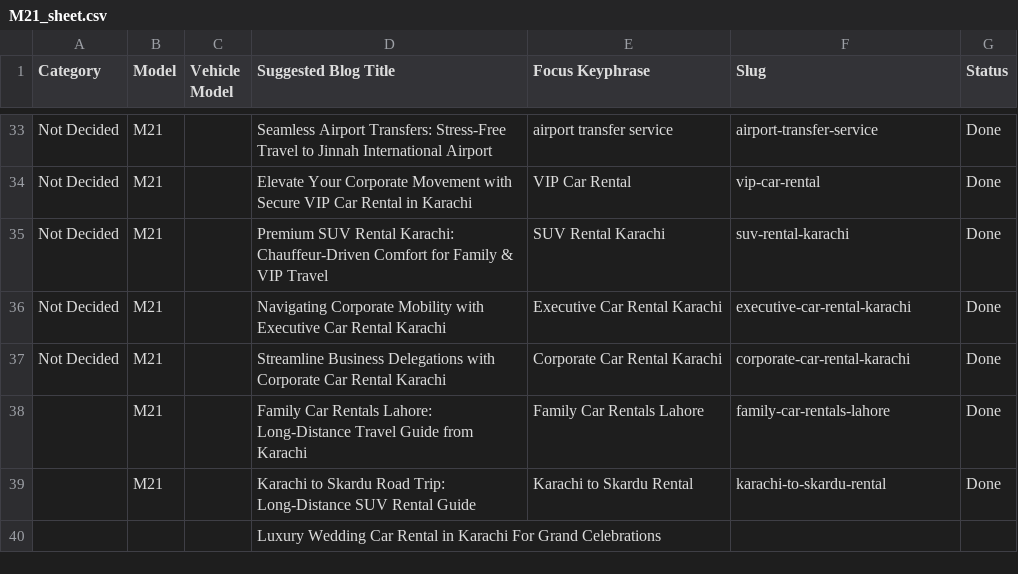
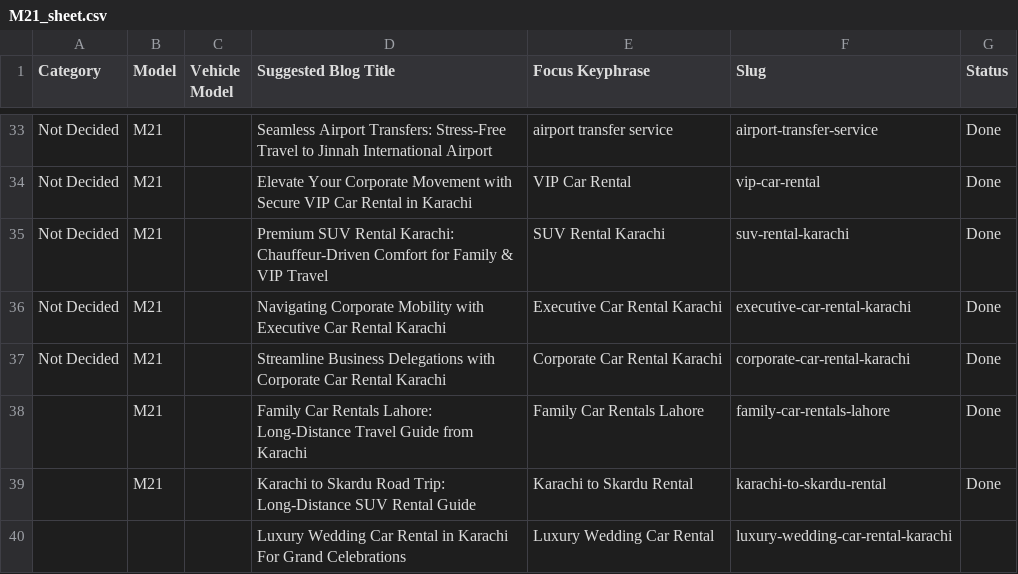
Before and after one commit to moizmubassir/M21_Rent-a-carinkarachi, a CSV file: M21_sheet.csv, drawn as a sheet; only a part is shown, gaps mark what is left out.

Commit message:
Sync Google Sheet data

```diff
--- a/M21_sheet.csv
+++ b/M21_sheet.csv
@@ -39,2 +39,2 @@ Not Decided,M21,,Streamline Business Delegations with Corporate Car Rental Karac
 ,M21,,Karachi to Skardu Road Trip: Long-Distance SUV Rental Guide,Karachi to Skardu Rental,karachi-to-skardu-rental,Done
-,,,Luxury Wedding Car Rental in Karachi For Grand Celebrations,,,
+,,,Luxury Wedding Car Rental in Karachi For Grand Celebrations,Luxury Wedding Car Rental,luxury-wedding-car-rental-karachi,
```
